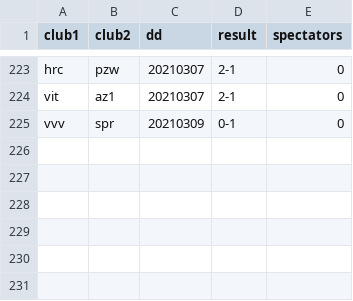
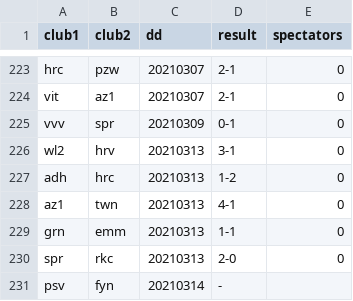
Before and after one commit to epsig/shob, a CSV file: data/sport/eredivisie/eredivisie_2020_2021.csv, drawn as a sheet; only a part is shown, gaps mark what is left out.

Commit message:
#32 update Eredivisie

```diff
--- a/data/sport/eredivisie/eredivisie_2020_2021.csv
+++ b/data/sport/eredivisie/eredivisie_2020_2021.csv
@@ -225 +225,7 @@ vit,az1,20210307,2-1,0
 vvv,spr,20210309,0-1,0
+wl2,hrv,20210313,3-1,0
+adh,hrc,20210313,1-2,0
+az1,twn,20210313,4-1,0
+grn,emm,20210313,1-1,0
+spr,rkc,20210313,2-0,0
+psv,fyn,20210314,-,
```
Also changed, not shown: 6 other files.
